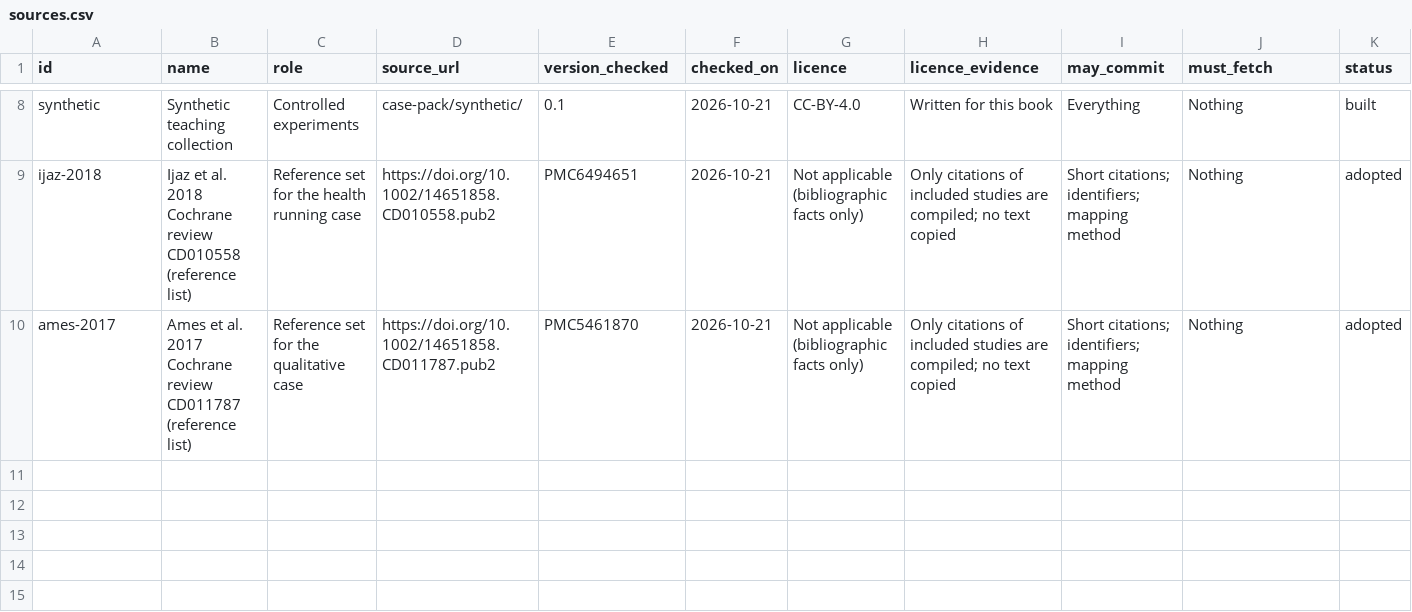
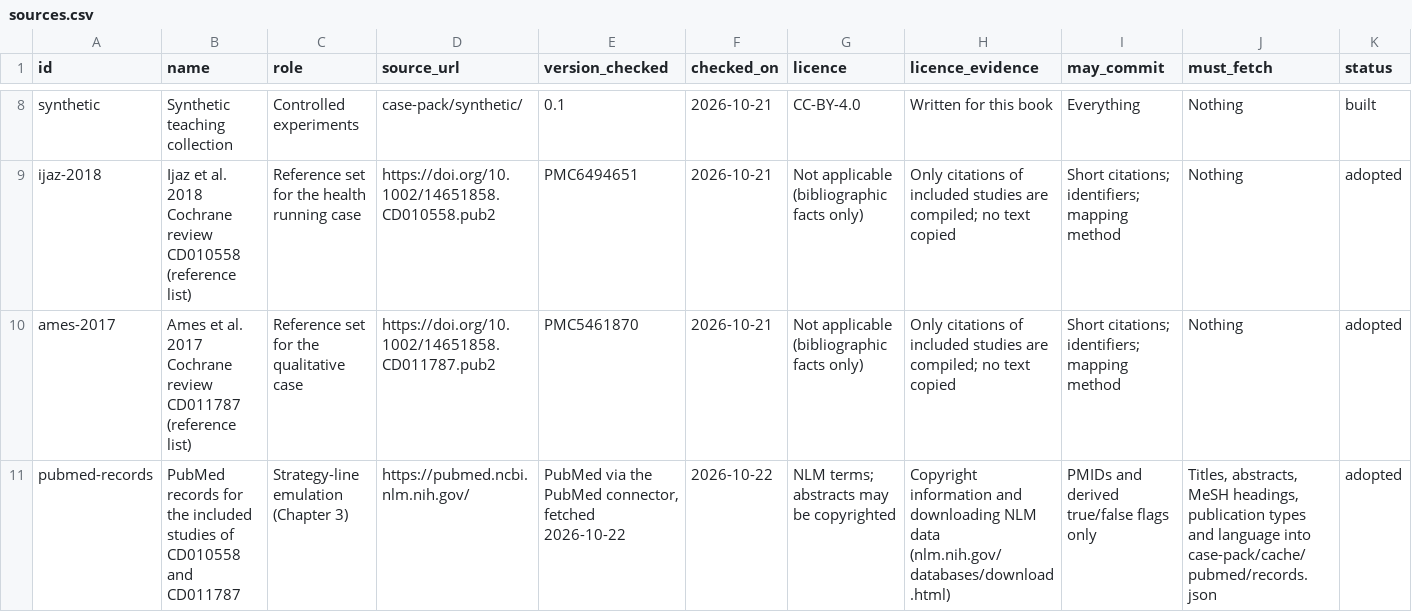
Before and after one commit to aarontaycheehsien/search-for-evidence-synthesis, a CSV file: case-pack/sources.csv, drawn as a sheet; only a part is shown, gaps mark what is left out; rows hold the shown columns only; the diff names each change by its address in the sheet, - before the commit and + after, or states it on an @@ line.

```diff
--- a/case-pack/sources.csv
+++ b/case-pack/sources.csv
+row 11: pubmed-records | PubMed records for the included studies of CD010558 and CD011787 | Strategy-line emulation (Chapter 3) | https://pubmed.ncbi.nlm.nih.gov/ | PubMed via the PubMed connector, fetched 2026-10-22 | 2026-10-22 | NLM terms; abstracts may be copyrighted | Copyright information and downloading NLM data (nlm.nih.gov/databases/download.html) | PMIDs and derived true/false flags only | Titles, abstracts, MeSH headings, publication types and language into case-pack/cache/pubmed/records.json | adopted
```
Also changed, not shown: 7 other files.
